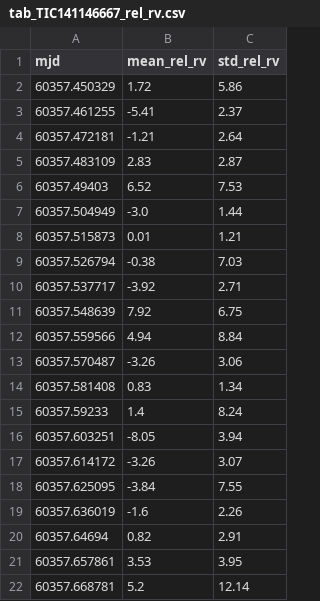
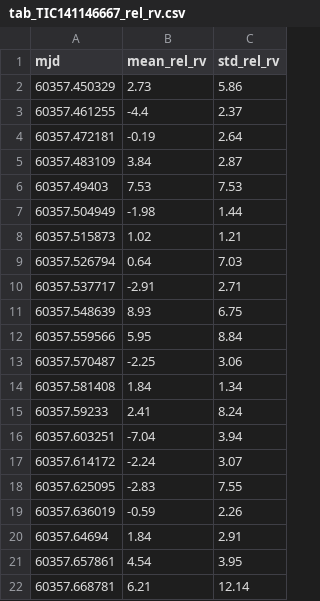
Before and after one commit to lgbouma/hotcold, a CSV file: paper/tables/tab_TIC141146667_rel_rv.csv, drawn as a sheet.

```diff
--- a/paper/tables/tab_TIC141146667_rel_rv.csv
+++ b/paper/tables/tab_TIC141146667_rel_rv.csv
@@ -1,22 +1,22 @@
 mjd,mean_rel_rv,std_rel_rv
-60357.450329,1.72,5.86
-60357.461255,-5.41,2.37
-60357.472181,-1.21,2.64
-60357.483109,2.83,2.87
-60357.49403,6.52,7.53
-60357.504949,-3.0,1.44
-60357.515873,0.01,1.21
-60357.526794,-0.38,7.03
-60357.537717,-3.92,2.71
-60357.548639,7.92,6.75
-60357.559566,4.94,8.84
-60357.570487,-3.26,3.06
-60357.581408,0.83,1.34
-60357.59233,1.4,8.24
-60357.603251,-8.05,3.94
-60357.614172,-3.26,3.07
-60357.625095,-3.84,7.55
-60357.636019,-1.6,2.26
-60357.64694,0.82,2.91
-60357.657861,3.53,3.95
-60357.668781,5.2,12.14
+60357.450329,2.73,5.86
+60357.461255,-4.4,2.37
+60357.472181,-0.19,2.64
+60357.483109,3.84,2.87
+60357.49403,7.53,7.53
+60357.504949,-1.98,1.44
+60357.515873,1.02,1.21
+60357.526794,0.64,7.03
+60357.537717,-2.91,2.71
+60357.548639,8.93,6.75
+60357.559566,5.95,8.84
+60357.570487,-2.25,3.06
+60357.581408,1.84,1.34
+60357.59233,2.41,8.24
+60357.603251,-7.04,3.94
+60357.614172,-2.24,3.07
+60357.625095,-2.83,7.55
+60357.636019,-0.59,2.26
+60357.64694,1.84,2.91
+60357.657861,4.54,3.95
+60357.668781,6.21,12.14
```
Also changed, not shown: 4 other files.
